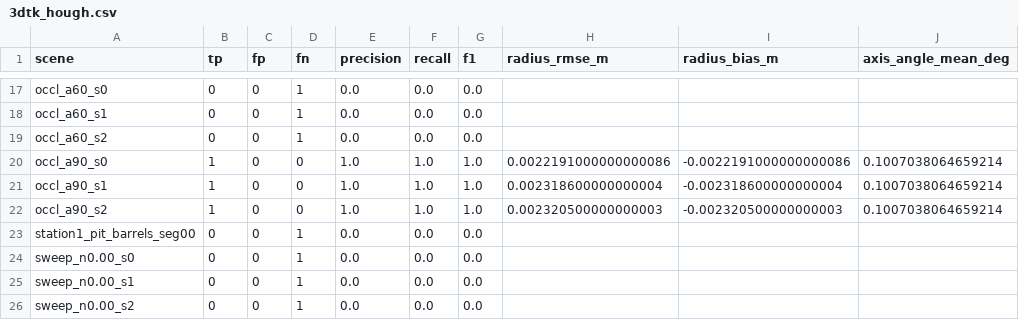
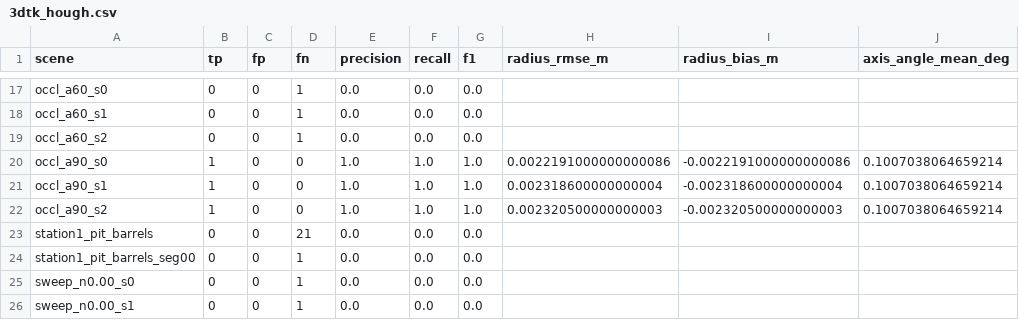
Before and after one commit to coder-1011/barrel-detection, a CSV file: eval/3dtk_hough.csv, drawn as a sheet; only a part is shown, gaps mark what is left out; the shorter side is filled out with more unchanged rows; the diff names each change by its address in the sheet, - before the commit and + after, or states it on an @@ line.

```diff
--- a/eval/3dtk_hough.csv
+++ b/eval/3dtk_hough.csv
+row 23: station1_pit_barrels | 0 | 0 | 21 | 0.0 | 0.0 | 0.0
```
Also changed, not shown: eval/efficient_ransac.csv, eval/ls_cylinder.csv, 19 other files.
